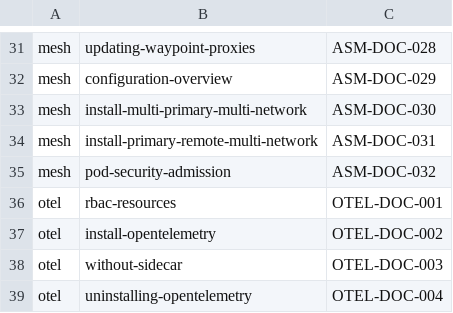
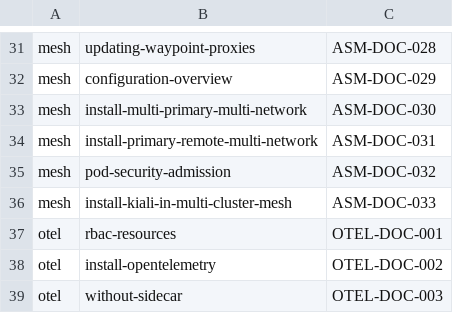
Before and after one commit to alauda/docs-runme-tests, a TSV file: lynx/case-ids.tsv, drawn as a sheet; only a part is shown, gaps mark what is left out; the shorter side is filled out with more unchanged rows.

```diff
--- a/lynx/case-ids.tsv
+++ b/lynx/case-ids.tsv
@@ -35,2 +35,3 @@ mesh	install-primary-remote-multi-network	ASM-DOC-031
 mesh	pod-security-admission	ASM-DOC-032
+mesh	install-kiali-in-multi-cluster-mesh	ASM-DOC-033
 otel	rbac-resources	OTEL-DOC-001
```
Also changed, not shown: lynx/assets-manifest.tsv, lynx/docs-refs.tsv, 12 other files.
